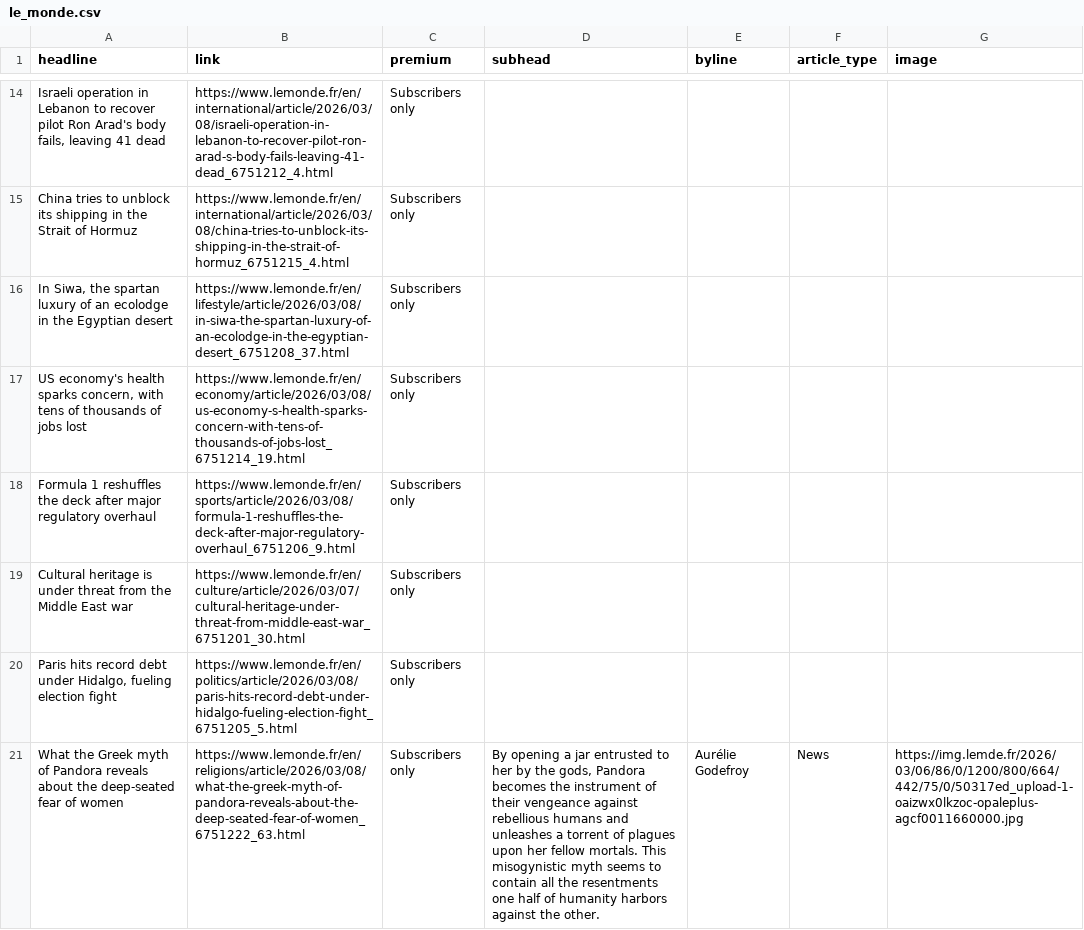
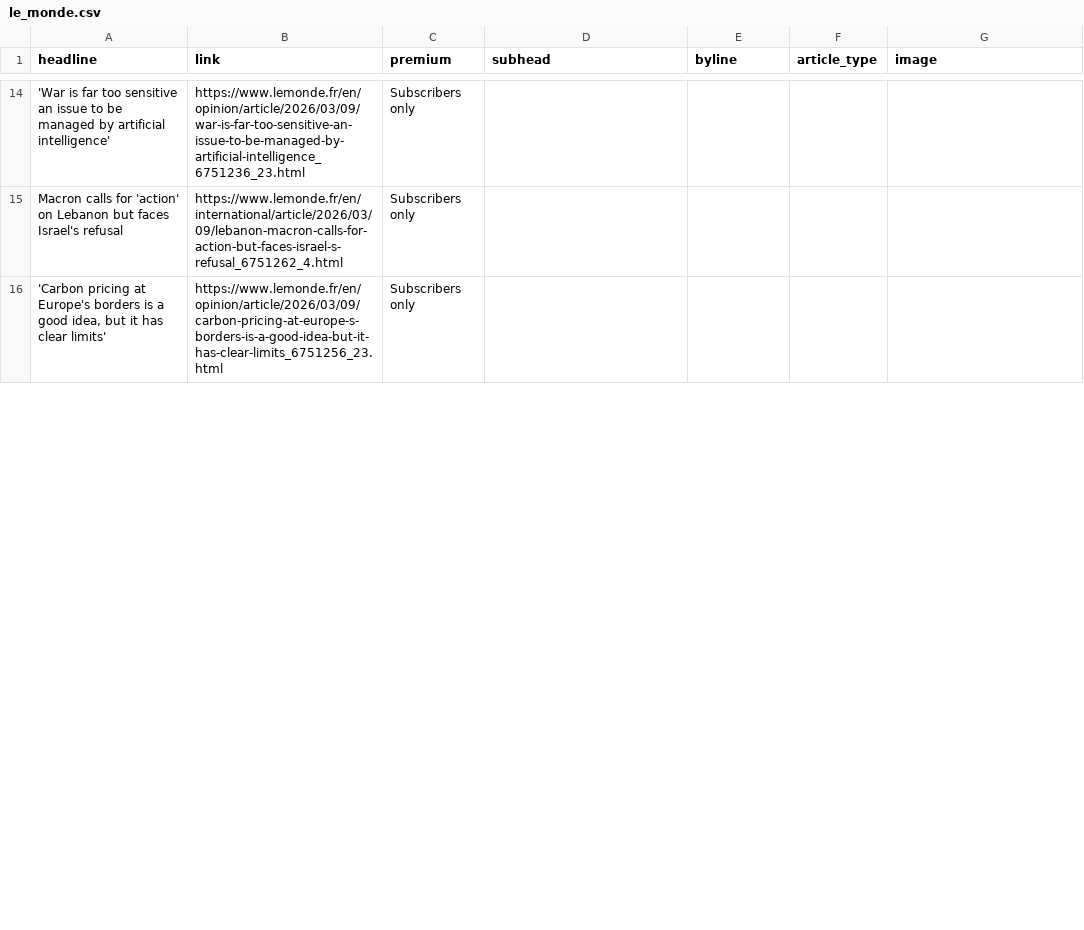
Before and after one commit to teodoracurcic/scraping, a CSV file: le_monde.csv, drawn as a sheet; only a part is shown, gaps mark what is left out; removed rows and columns are numbered as before the commit, all else as after; the diff covers the shown part only; the diff names each change by its address in the sheet, - before the commit and + after, or states it on an @@ line.

```diff
--- a/le_monde.csv
+++ b/le_monde.csv
-A14 (headline): Israeli operation in Lebanon to recover pilot Ron Arad's body fails, leaving 41 dead
+A14 (headline): 'War is far too sensitive an issue to be managed by artificial intelligence'
-B14 (link): https://www.lemonde.fr/en/international/article/2026/03/08/israeli-operation-in-lebanon-to-recover-pilot-ron-arad-s-body-fails-leaving-41-dead_6751212_4.html
+B14 (link): https://www.lemonde.fr/en/opinion/article/2026/03/09/war-is-far-too-sensitive-an-issue-to-be-managed-by-artificial-intelligence_6751236_23.html
-A15 (headline): China tries to unblock its shipping in the Strait of Hormuz
+A15 (headline): Macron calls for 'action' on Lebanon but faces Israel's refusal
-B15 (link): https://www.lemonde.fr/en/international/article/2026/03/08/china-tries-to-unblock-its-shipping-in-the-strait-of-hormuz_6751215_4.html
+B15 (link): https://www.lemonde.fr/en/international/article/2026/03/09/lebanon-macron-calls-for-action-but-faces-israel-s-refusal_6751262_4.html
-row 16: In Siwa, the spartan luxury of an ecolodge in the Egyptian desert | https://www.lemonde.fr/en/lifestyle/article/2026/03/08/in-siwa-the-spartan-luxury-of-an-ecolodge-in-the-egyptian-desert_6751208_37.html | Subscribers only
-row 17: US economy's health sparks concern, with tens of thousands of jobs lost | https://www.lemonde.fr/en/economy/article/2026/03/08/us-economy-s-health-sparks-concern-with-tens-of-thousands-of-jobs-lost_6751214_19.html | Subscribers only
-row 18: Formula 1 reshuffles the deck after major regulatory overhaul | https://www.lemonde.fr/en/sports/article/2026/03/08/formula-1-reshuffles-the-deck-after-major-regulatory-overhaul_6751206_9.html | Subscribers only
-row 19: Cultural heritage is under threat from the Middle East war | https://www.lemonde.fr/en/culture/article/2026/03/07/cultural-heritage-under-threat-from-middle-east-war_6751201_30.html | Subscribers only
-A16 (headline): Paris hits record debt under Hidalgo, fueling election fight
+A16 (headline): 'Carbon pricing at Europe's borders is a good idea, but it has clear limits'
-B16 (link): https://www.lemonde.fr/en/politics/article/2026/03/08/paris-hits-record-debt-under-hidalgo-fueling-election-fight_6751205_5.html
+B16 (link): https://www.lemonde.fr/en/opinion/article/2026/03/09/carbon-pricing-at-europe-s-borders-is-a-good-idea-but-it-has-clear-limits_6751256_23.html
-row 21: What the Greek myth of Pandora reveals about the deep-seated fear of women | https://www.lemonde.fr/en/religions/article/2026/03/08/what-the-greek-myth-of-pandora-reveals-about-the-deep-seated-fear-of-women_6751222_63.html | Subscribers only | By opening a jar entrusted to her by the gods, Pandora becomes the instrument of their vengeance against rebellious humans and unleashes a torrent of plagues upon her fellow mortals. This misogynistic myth seems to contain all the resentments one half of humanity harbors against the other. | Aurélie Godefroy | News | https://img.lemde.fr/2026/03/06/86/0/1200/800/664/442/75/0/50317ed_upload-1-oaizwx0lkzoc-opaleplus-agcf0011660000.jpg
```
Also changed, not shown: 10 added rows, 9 removed rows and 26 edited cells elsewhere in this file.
